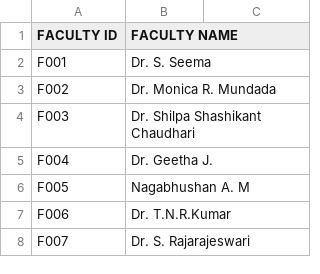
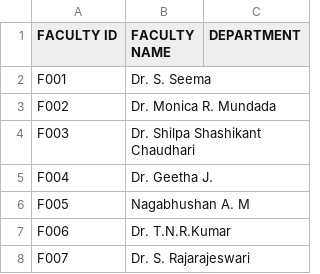
Before and after one commit to shagunn0207/Certificate_verification, a CSV file: data/faculty_master.csv, drawn as a sheet; only a part is shown; the diff names each change by its address in the sheet, - before the commit and + after, or states it on an @@ line.

```diff
--- a/data/faculty_master.csv
+++ b/data/faculty_master.csv
-C1: (empty)
+C1: DEPARTMENT
```
Also changed, not shown: results/validation_report.csv, 22 other files.
